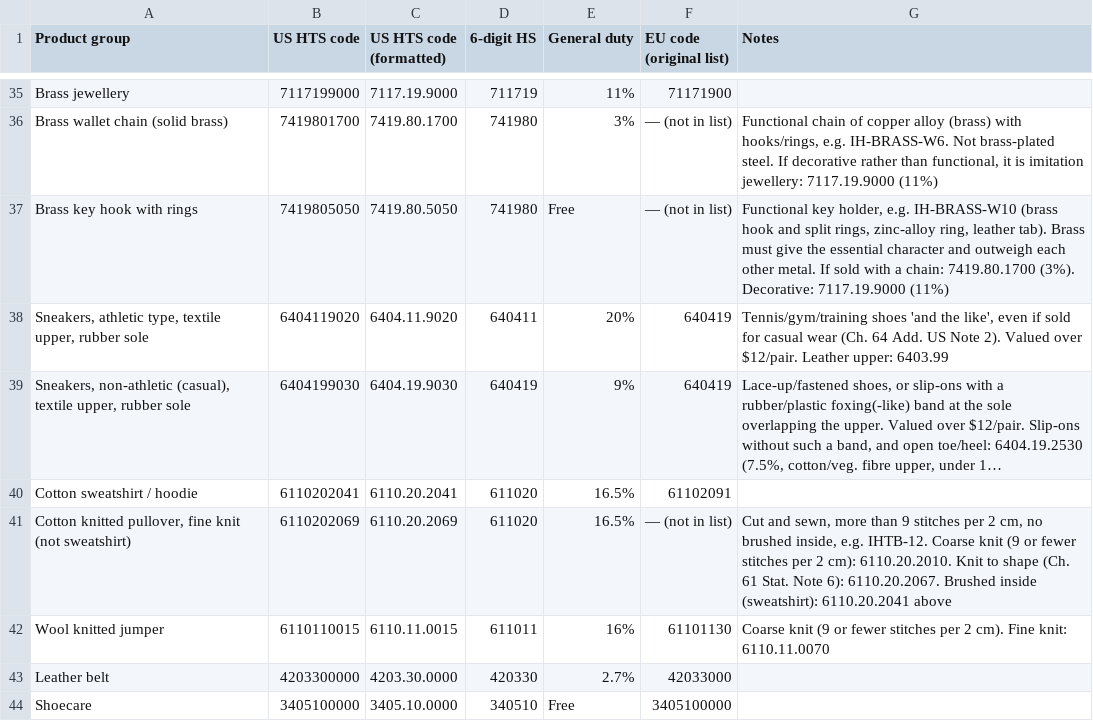
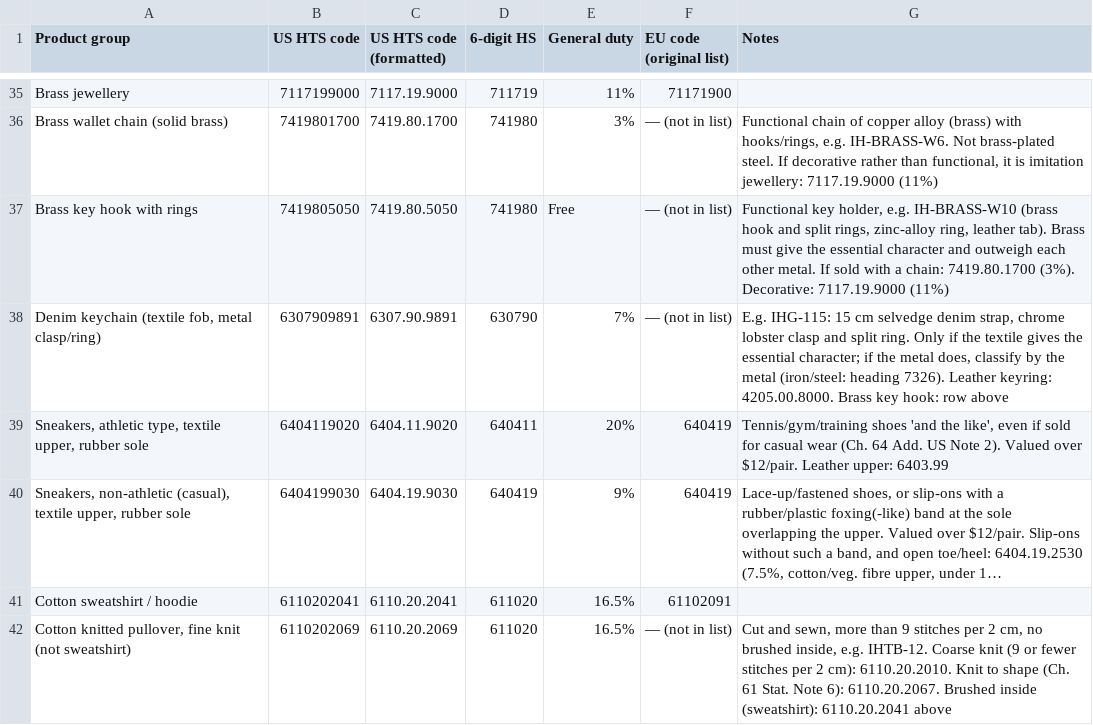
Before and after one commit to IronHeartGermany/IronHeartApps, a CSV file: hs_coo_codes/references/claude_hs_codes.csv, drawn as a sheet; only a part is shown, gaps mark what is left out; the shorter side is filled out with more unchanged rows; long unchanged cells end in …; the diff names each change by its address in the sheet, - before the commit and + after, or states it on an @@ line.

```diff
--- a/hs_coo_codes/references/claude_hs_codes.csv
+++ b/hs_coo_codes/references/claude_hs_codes.csv
+row 38: Denim keychain (textile fob, metal clasp/ring) | 6307909891 | 6307.90.9891 | 630790 | 7% | — (not in list) | E.g. IHG-115: 15 cm selvedge denim strap, chrome lobster clasp and split ring. Only if the textile gives the essential character; if the metal does, classify by the metal (iron/steel: heading 7326). Leather keyring: 4205.00.8000. Brass key hook: row above
```
Also changed, not shown: hs_coo_codes/references/codex_hs_codes.csv, 4 other files.
